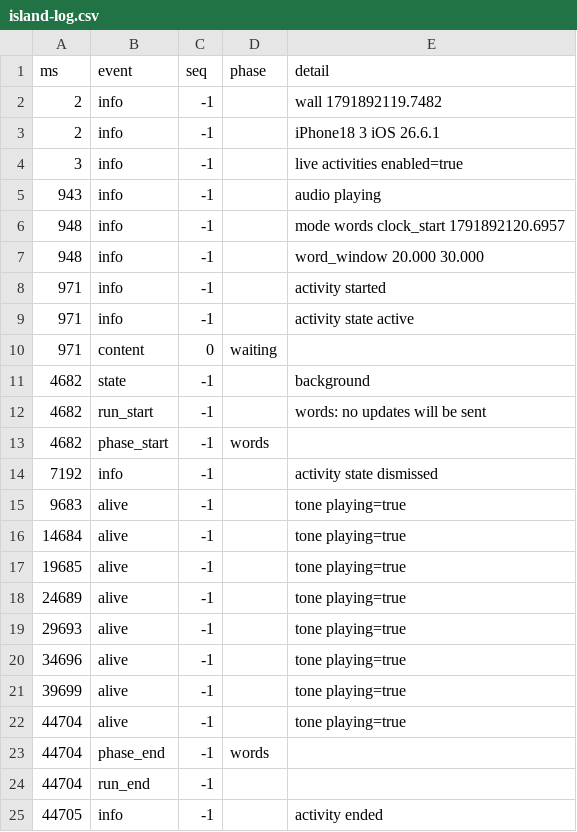
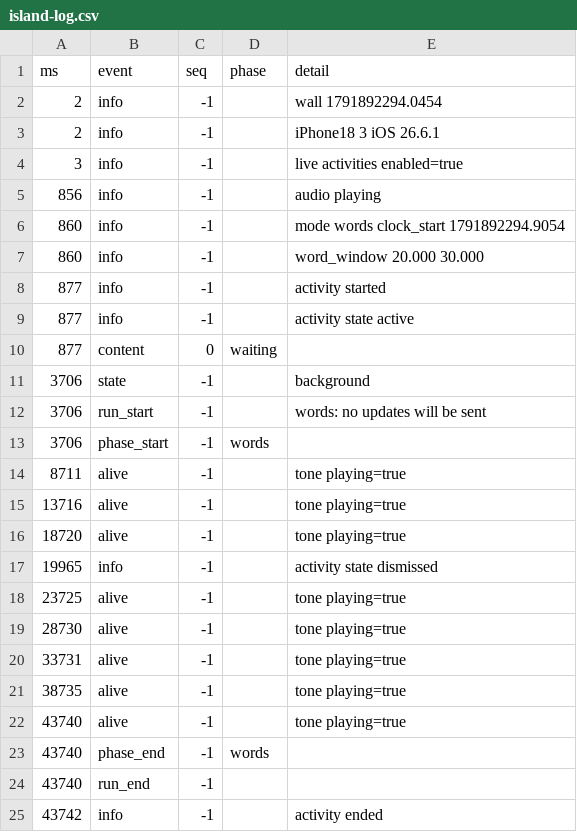
Before and after one commit to Ozzimandius84/IOS-TTS-TV, a CSV file: island-test/results/island-log.csv, drawn as a sheet.

Commit message:
Island test: measured on the phone with the screen recorded (13 Oct 12:52)

```diff
--- a/island-test/results/island-log.csv
+++ b/island-test/results/island-log.csv
@@ -1,25 +1,25 @@
 ms,event,seq,phase,detail
-2,info,-1,,wall 1791892119.7482
+2,info,-1,,wall 1791892294.0454
 2,info,-1,,iPhone18 3 iOS 26.6.1
 3,info,-1,,live activities enabled=true
-943,info,-1,,audio playing
-948,info,-1,,mode words clock_start 1791892120.6957
-948,info,-1,,word_window 20.000 30.000
-971,info,-1,,activity started
-971,info,-1,,activity state active
-971,content,0,waiting,
-4682,state,-1,,background
-4682,run_start,-1,,words: no updates will be sent
-4682,phase_start,-1,words,
-7192,info,-1,,activity state dismissed
-9683,alive,-1,,tone playing=true
-14684,alive,-1,,tone playing=true
-19685,alive,-1,,tone playing=true
-24689,alive,-1,,tone playing=true
-29693,alive,-1,,tone playing=true
-34696,alive,-1,,tone playing=true
-39699,alive,-1,,tone playing=true
-44704,alive,-1,,tone playing=true
-44704,phase_end,-1,words,
-44704,run_end,-1,,
-44705,info,-1,,activity ended
+856,info,-1,,audio playing
+860,info,-1,,mode words clock_start 1791892294.9054
+860,info,-1,,word_window 20.000 30.000
+877,info,-1,,activity started
+877,info,-1,,activity state active
+877,content,0,waiting,
+3706,state,-1,,background
+3706,run_start,-1,,words: no updates will be sent
+3706,phase_start,-1,words,
+8711,alive,-1,,tone playing=true
+13716,alive,-1,,tone playing=true
+18720,alive,-1,,tone playing=true
+19965,info,-1,,activity state dismissed
+23725,alive,-1,,tone playing=true
+28730,alive,-1,,tone playing=true
+33731,alive,-1,,tone playing=true
+38735,alive,-1,,tone playing=true
+43740,alive,-1,,tone playing=true
+43740,phase_end,-1,words,
+43740,run_end,-1,,
+43742,info,-1,,activity ended
```
Also changed, not shown: 5 other files.
